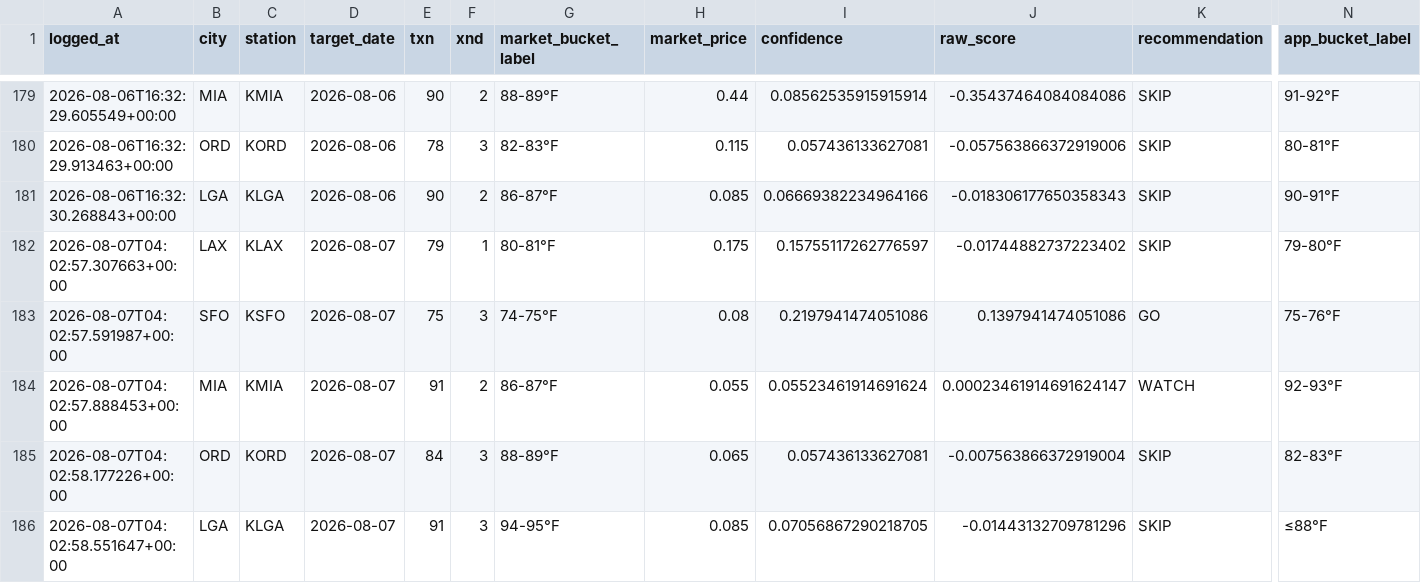
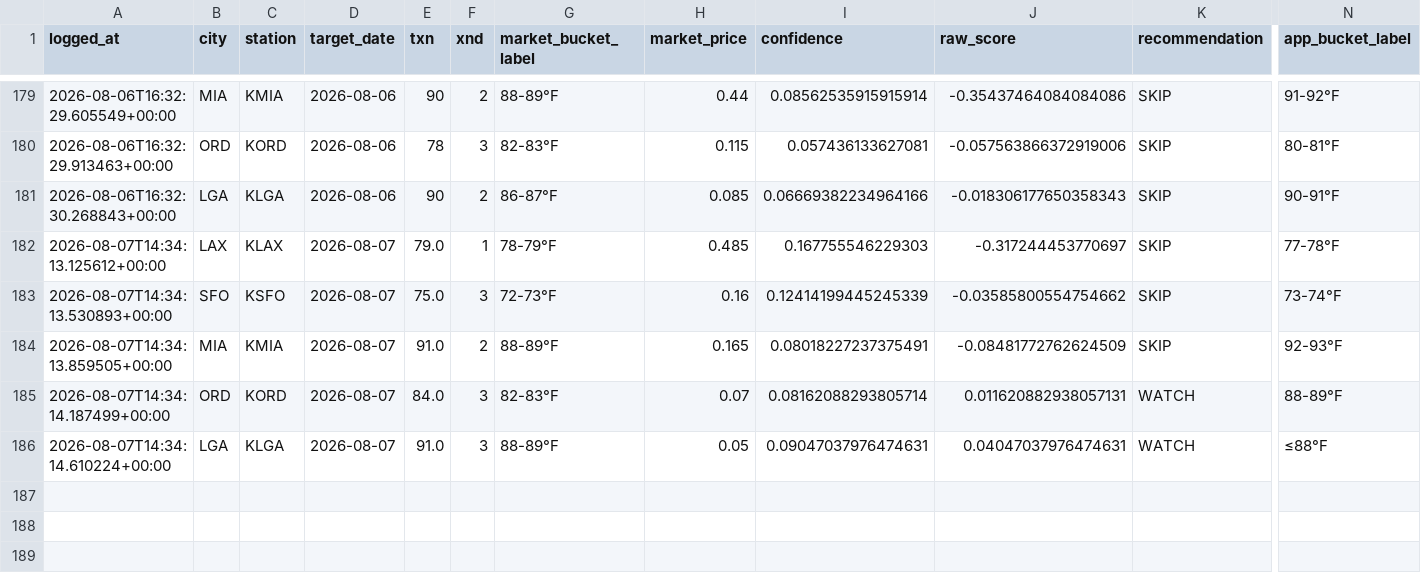
Before and after one commit to sso233x/weather-bot, a CSV file: trade_log.csv, drawn as a sheet; only a part is shown, gaps mark what is left out; removed rows and columns are numbered as before the commit, all else as after; rows hold the shown columns only; the diff names each change by its address in the sheet, - before the commit and + after, or states it on an @@ line.

```diff
--- a/trade_log.csv
+++ b/trade_log.csv
-row 182: 2026-08-07T04:02:57.307663+00:00 | LAX | KLAX | 2026-08-07 | 79 | 1 | 80-81°F | 0.175 | 0.15755117262776597 | -0.01744882737223402 | SKIP | 79-80°F
-row 183: 2026-08-07T04:02:57.591987+00:00 | SFO | KSFO | 2026-08-07 | 75 | 3 | 74-75°F | 0.08 | 0.2197941474051086 | 0.1397941474051086 | GO | 75-76°F
-row 184: 2026-08-07T04:02:57.888453+00:00 | MIA | KMIA | 2026-08-07 | 91 | 2 | 86-87°F | 0.055 | 0.05523461914691624 | 0.00023461914691624147 | WATCH | 92-93°F
-row 185: 2026-08-07T04:02:58.177226+00:00 | ORD | KORD | 2026-08-07 | 84 | 3 | 88-89°F | 0.065 | 0.057436133627081 | -0.007563866372919004 | SKIP | 82-83°F
-row 186: 2026-08-07T04:02:58.551647+00:00 | LGA | KLGA | 2026-08-07 | 91 | 3 | 94-95°F | 0.085 | 0.07056867290218705 | -0.01443132709781296 | SKIP | ≤88°F
+row 182: 2026-08-07T14:34:13.125612+00:00 | LAX | KLAX | 2026-08-07 | 79.0 | 1 | 78-79°F | 0.485 | 0.167755546229303 | -0.317244453770697 | SKIP | 77-78°F
+row 183: 2026-08-07T14:34:13.530893+00:00 | SFO | KSFO | 2026-08-07 | 75.0 | 3 | 72-73°F | 0.16 | 0.12414199445245339 | -0.03585800554754662 | SKIP | 73-74°F
+row 184: 2026-08-07T14:34:13.859505+00:00 | MIA | KMIA | 2026-08-07 | 91.0 | 2 | 88-89°F | 0.165 | 0.08018227237375491 | -0.08481772762624509 | SKIP | 92-93°F
+row 185: 2026-08-07T14:34:14.187499+00:00 | ORD | KORD | 2026-08-07 | 84.0 | 3 | 82-83°F | 0.07 | 0.08162088293805714 | 0.011620882938057131 | WATCH | 88-89°F
+row 186: 2026-08-07T14:34:14.610224+00:00 | LGA | KLGA | 2026-08-07 | 91.0 | 3 | 88-89°F | 0.05 | 0.09047037976474631 | 0.04047037976474631 | WATCH | ≤88°F
```
